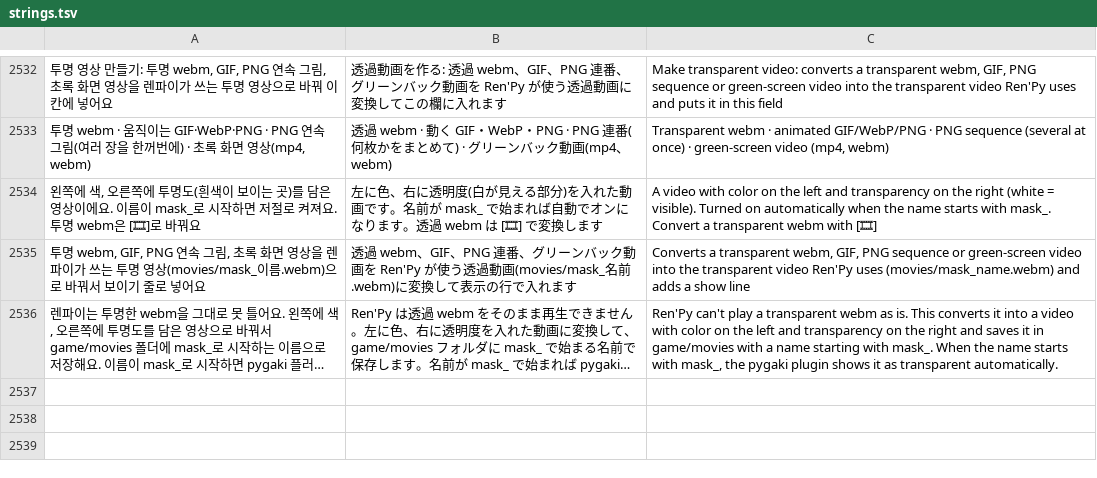
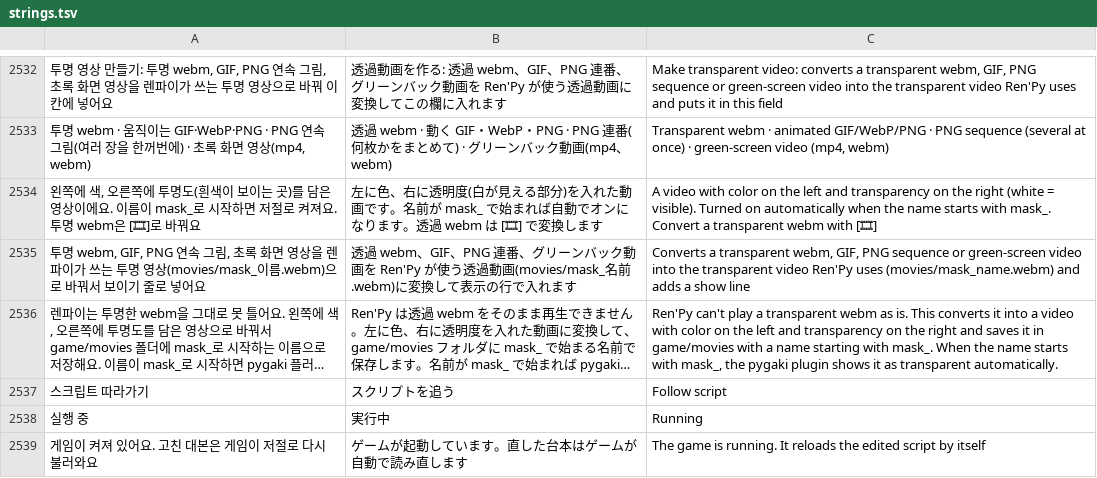
Before and after one commit to halftomatodev/pygaki, a TSV file: pykaki/i18n/strings.tsv, drawn as a sheet; only a part is shown, gaps mark what is left out; long unchanged cells end in …; the diff names each change by its address in the sheet, - before the commit and + after, or states it on an @@ line.

```diff
--- a/pykaki/i18n/strings.tsv
+++ b/pykaki/i18n/strings.tsv
+row 2537: 스크립트 따라가기 | スクリプトを追う | Follow script
+row 2538: 실행 중 | 実行中 | Running
+row 2539: 게임이 켜져 있어요. 고친 대본은 게임이 저절로 다시 불러와요 | ゲームが起動しています。直した台本はゲームが自動で読み直します | The game is running. It reloads the edited script by itself
```
Also changed, not shown: 12 other files.
